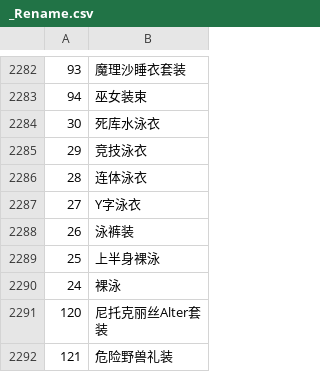
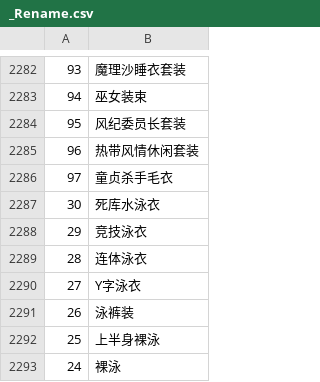
Before and after one commit to Paradox-Phenomenon/EraTW-Magic_DLC, a CSV file: CSV/_Rename.csv, drawn as a sheet; only a part is shown, gaps mark what is left out; the shorter side is filled out with more unchanged rows.

```diff
--- a/CSV/_Rename.csv
+++ b/CSV/_Rename.csv
@@ -2283,2 +2283,5 @@
 94,巫女装束
+95,风纪委员长套装
+96,热带风情休闲套装
+97,童贞杀手毛衣
 30,死库水泳衣
```
Also changed, not shown: 17 other files.
